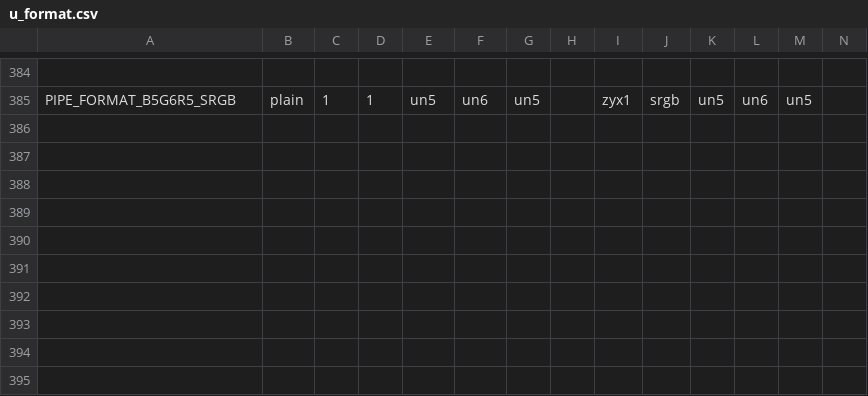
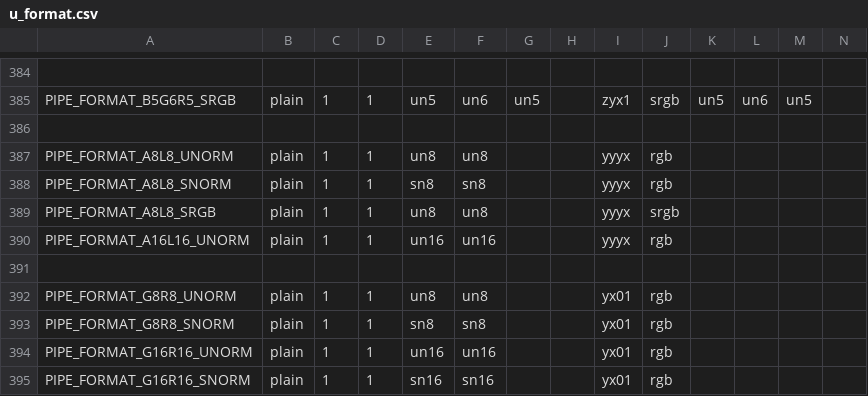
Before and after one commit to jdapena/mesa, a CSV file: src/gallium/auxiliary/util/u_format.csv, drawn as a sheet; only a part is shown, gaps mark what is left out; rows hold the shown columns only; the diff names each change by its address in the sheet, - before the commit and + after, or states it on an @@ line.

Commit message:
gallium: Add PIPE_FORMAT_AnLn and PIPE_FORMAT_GnRn formats
...i.e. formats in which the alpha or green channel is first in memory.

This means that each LnAn and RnGn format has a reversed counterpart,
which is necessary for handling big-endian mesa<->gallium mappings.

Signed-off-by: Richard Sandiford <rsandifo@linux.vnet.ibm.com>
Reviewed-by: Brian Paul <brianp@vmware.com>
Reviewed-by: Roland Scheidegger <sroland@vmware.com>
Signed-off-by: Dave Airlie <airlied@redhat.com>

```diff
--- a/src/gallium/auxiliary/util/u_format.csv
+++ b/src/gallium/auxiliary/util/u_format.csv
+row 386: (empty)
+row 387: PIPE_FORMAT_A8L8_UNORM | plain | 1 | 1 | un8 | un8 |  |  | yyyx | rgb
+row 388: PIPE_FORMAT_A8L8_SNORM | plain | 1 | 1 | sn8 | sn8 |  |  | yyyx | rgb
+row 389: PIPE_FORMAT_A8L8_SRGB | plain | 1 | 1 | un8 | un8 |  |  | yyyx | srgb
+row 390: PIPE_FORMAT_A16L16_UNORM | plain | 1 | 1 | un16 | un16 |  |  | yyyx | rgb
+row 391: (empty)
+row 392: PIPE_FORMAT_G8R8_UNORM | plain | 1 | 1 | un8 | un8 |  |  | yx01 | rgb
+row 393: PIPE_FORMAT_G8R8_SNORM | plain | 1 | 1 | sn8 | sn8 |  |  | yx01 | rgb
+row 394: PIPE_FORMAT_G16R16_UNORM | plain | 1 | 1 | un16 | un16 |  |  | yx01 | rgb
+row 395: PIPE_FORMAT_G16R16_SNORM | plain | 1 | 1 | sn16 | sn16 |  |  | yx01 | rgb
```
Also changed, not shown: 1 other file.
